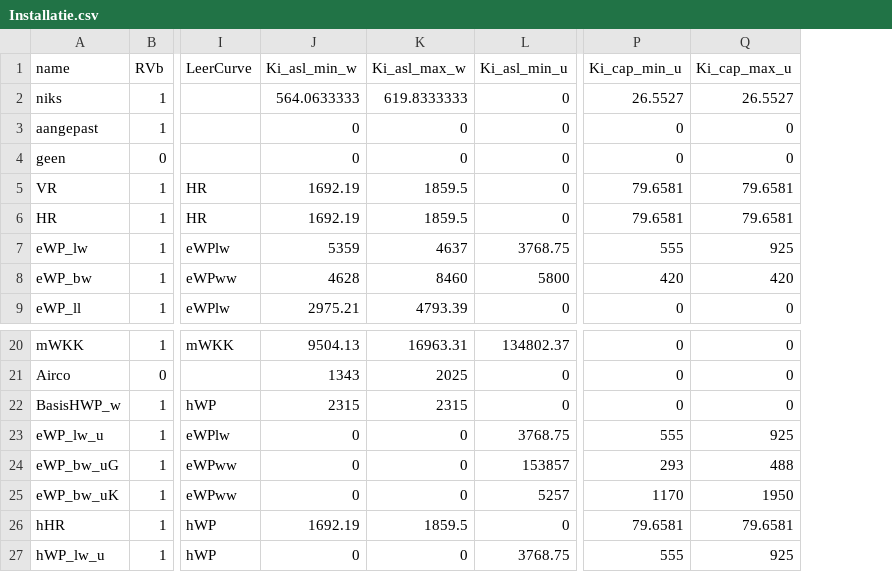
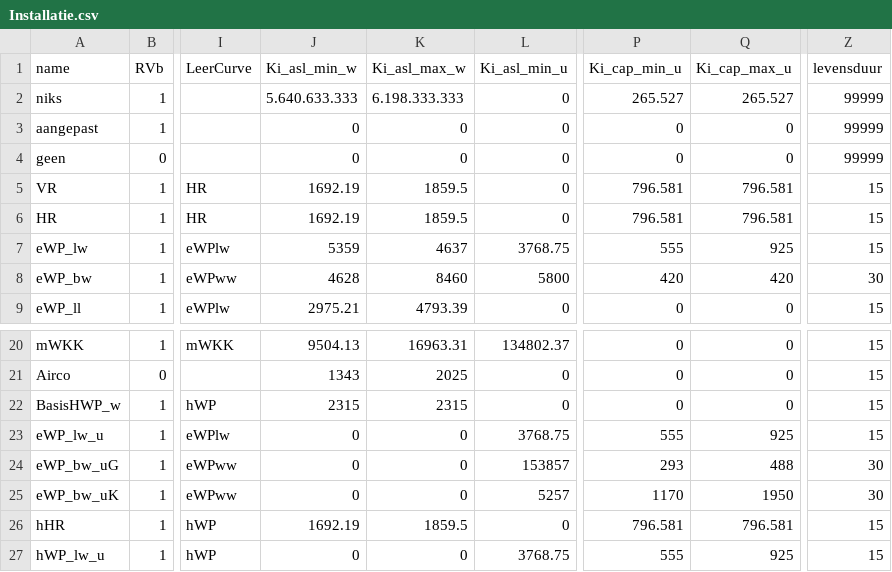
Before and after one commit to RuudvandenWijngaart/VestaDV, a CSV file: installaties/Installatie.csv, drawn as a sheet; only a part is shown, gaps mark what is left out; the diff names each change by its address in the sheet, - before the commit and + after, or states it on an @@ line.

```diff
--- a/installaties/Installatie.csv
+++ b/installaties/Installatie.csv
+column Z (levensduur), rows 2-9: 99999 | 99999 | 99999 | 15 | 15 | 15 | 30 | 15; rows 20-27: 15 | 15 | 15 | 15 | 30 | 30 | 15 | 15
-J2 (Ki_asl_min_w): 564.0633333
+J2 (Ki_asl_min_w): 5.640.633.333
-K2 (Ki_asl_max_w): 619.8333333
+K2 (Ki_asl_max_w): 6.198.333.333
-P2 (Ki_cap_min_u): 26.5527
+P2 (Ki_cap_min_u): 265.527
-Q2 (Ki_cap_max_u): 26.5527
+Q2 (Ki_cap_max_u): 265.527
-P5:P6 (Ki_cap_min_u): 79.6581
+P5:P6 (Ki_cap_min_u): 796.581
-Q5:Q6 (Ki_cap_max_u): 79.6581
+Q5:Q6 (Ki_cap_max_u): 796.581
-P26 (Ki_cap_min_u): 79.6581
+P26 (Ki_cap_min_u): 796.581
-Q26 (Ki_cap_max_u): 79.6581
+Q26 (Ki_cap_max_u): 796.581
```
Also changed, not shown: 3 other files.
